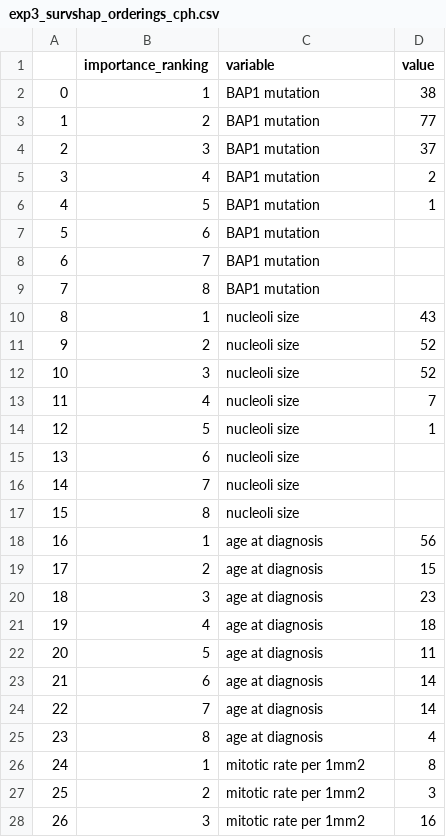
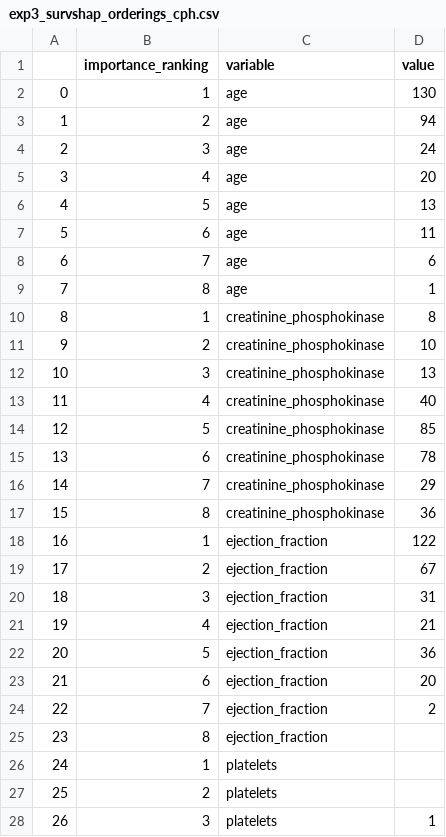
Before and after one commit to MI2DataLab/survshap, a CSV file: results/exp3_survshap_orderings_cph.csv, drawn as a sheet; only a part is shown; the diff covers the shown part only.

```diff
--- a/results/exp3_survshap_orderings_cph.csv
+++ b/results/exp3_survshap_orderings_cph.csv
@@ -1,28 +1,28 @@
 ,importance_ranking,variable,value
-0,1,BAP1 mutation,38
-1,2,BAP1 mutation,77
-2,3,BAP1 mutation,37
-3,4,BAP1 mutation,2
-4,5,BAP1 mutation,1
-5,6,BAP1 mutation,
-6,7,BAP1 mutation,
-7,8,BAP1 mutation,
-8,1,nucleoli size,43
-9,2,nucleoli size,52
-10,3,nucleoli size,52
-11,4,nucleoli size,7
-12,5,nucleoli size,1
-13,6,nucleoli size,
-14,7,nucleoli size,
-15,8,nucleoli size,
-16,1,age at diagnosis,56
-17,2,age at diagnosis,15
-18,3,age at diagnosis,23
-19,4,age at diagnosis,18
-20,5,age at diagnosis,11
-21,6,age at diagnosis,14
-22,7,age at diagnosis,14
-23,8,age at diagnosis,4
-24,1,mitotic rate per 1mm2,8
-25,2,mitotic rate per 1mm2,3
-26,3,mitotic rate per 1mm2,16
+0,1,age,130
+1,2,age,94
+2,3,age,24
+3,4,age,20
+4,5,age,13
+5,6,age,11
+6,7,age,6
+7,8,age,1
+8,1,creatinine_phosphokinase,8
+9,2,creatinine_phosphokinase,10
+10,3,creatinine_phosphokinase,13
+11,4,creatinine_phosphokinase,40
+12,5,creatinine_phosphokinase,85
+13,6,creatinine_phosphokinase,78
+14,7,creatinine_phosphokinase,29
+15,8,creatinine_phosphokinase,36
+16,1,ejection_fraction,122
+17,2,ejection_fraction,67
+18,3,ejection_fraction,31
+19,4,ejection_fraction,21
+20,5,ejection_fraction,36
+21,6,ejection_fraction,20
+22,7,ejection_fraction,2
+23,8,ejection_fraction,
+24,1,platelets,
+25,2,platelets,
+26,3,platelets,1
```
Also changed, not shown: 72 edited cells elsewhere in this file, results/exp3_example_rsf_agg.csv, results/exp3_model_brier_score.csv, 8 other files.
